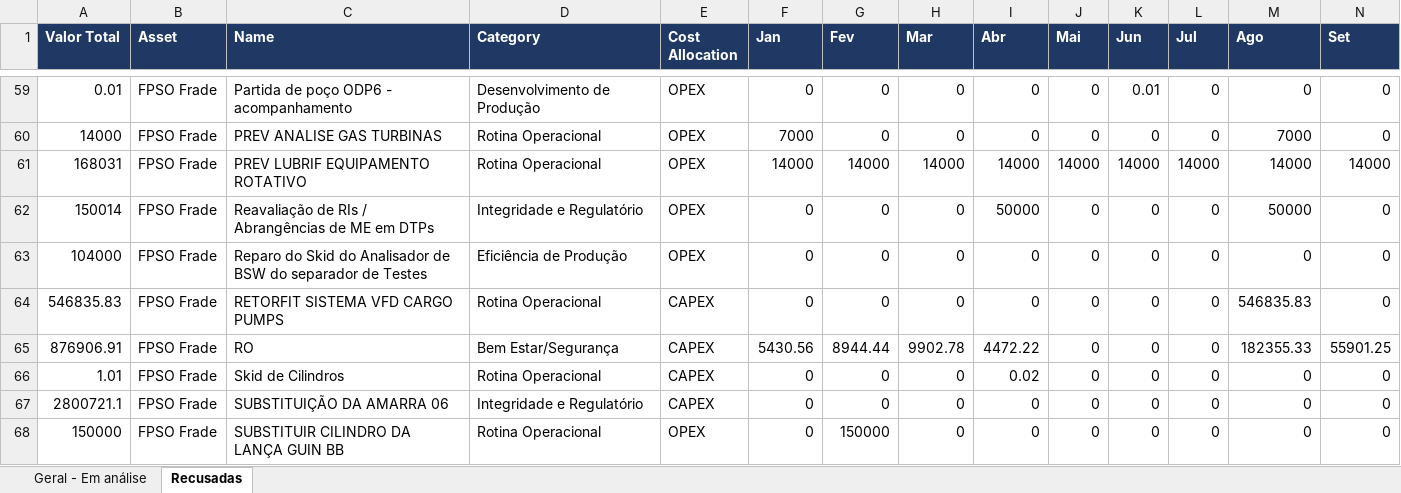
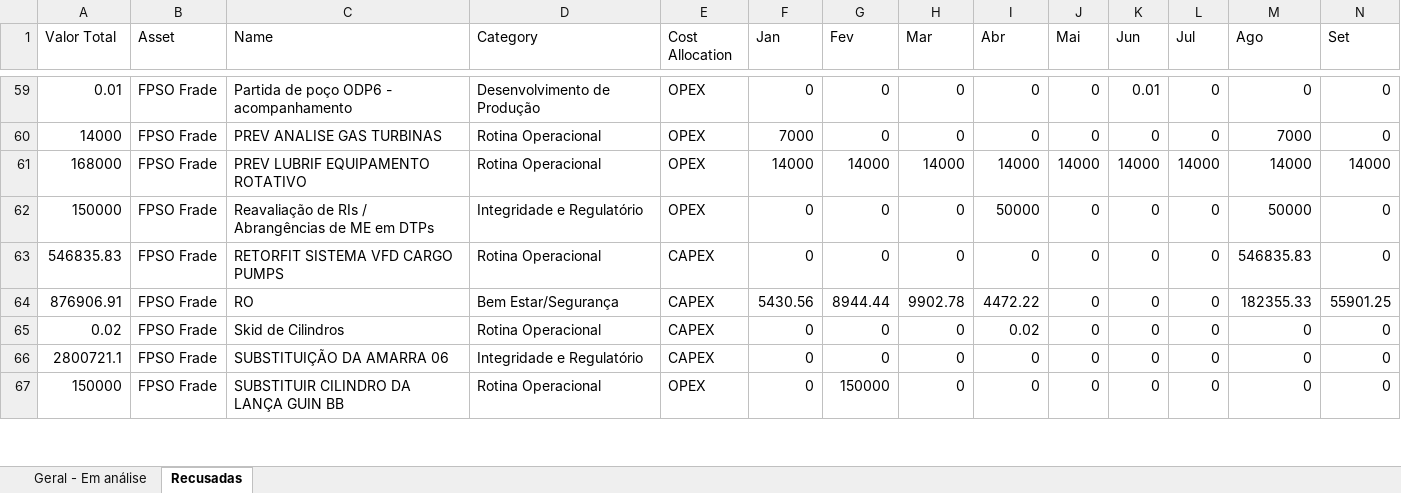
Before and after one commit to LucasRibaas/Planejamento, an Excel workbook: Plano_Integrado_-_FRADE_REV1_enxuta.xlsx, sheet Recusadas, drawn as a sheet; only a part is shown, gaps mark what is left out; values as stored, in another font and other column widths than the file's, no borders; removed rows and columns are numbered as before the commit, all else as after; rows hold the shown columns only; the diff covers the shown part only; the diff names each change by its address in the sheet, - before the commit and + after, or states it on an @@ line.

```diff
--- a/Plano_Integrado_-_FRADE_REV1_enxuta.xlsx (sheet Recusadas)
+++ b/Plano_Integrado_-_FRADE_REV1_enxuta.xlsx (sheet Recusadas)
@@ A1:N1 fill: #1F3864 → none, bold: on → off, text colour: #FFFFFF → black @@
-A61 (Valor Total): 168031
+A61 (Valor Total): 168000
-A62 (Valor Total): 150014
+A62 (Valor Total): 150000
-row 63: 104000 | FPSO Frade | Reparo do Skid do Analisador de BSW do separador de Testes | Eficiência de Produção | OPEX | 0 | 0 | 0 | 0 | 0 | 0 | 0 | 0 | 0
-A65 (Valor Total): 1.01
+A65 (Valor Total): 0.02
```
Also changed, not shown: 1 added row, 2 removed rows, 22 edited cells and cell formats elsewhere in this sheet, sheet Geral - Em análise.
